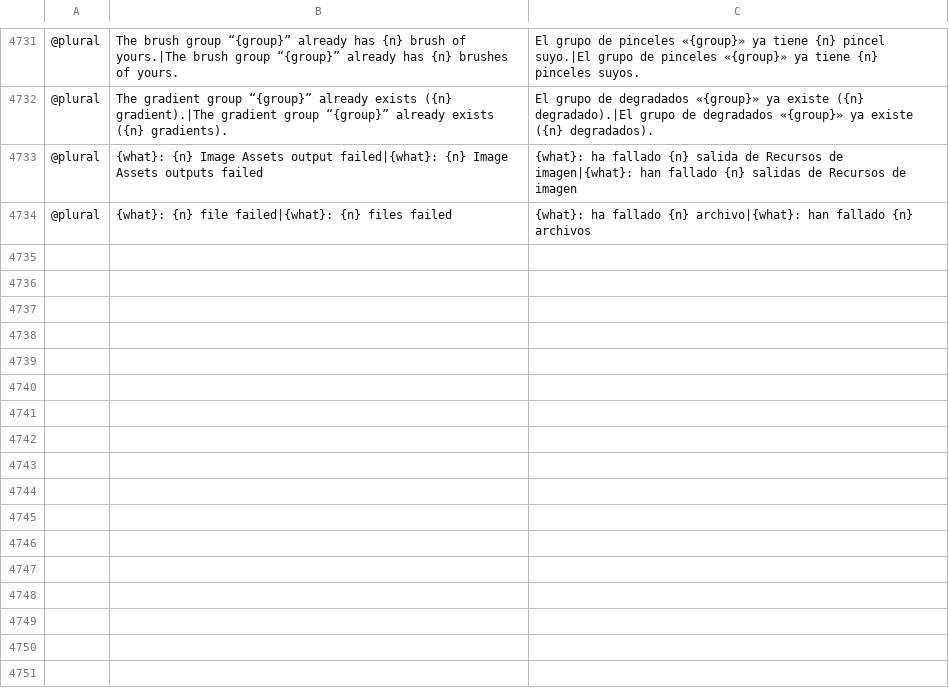
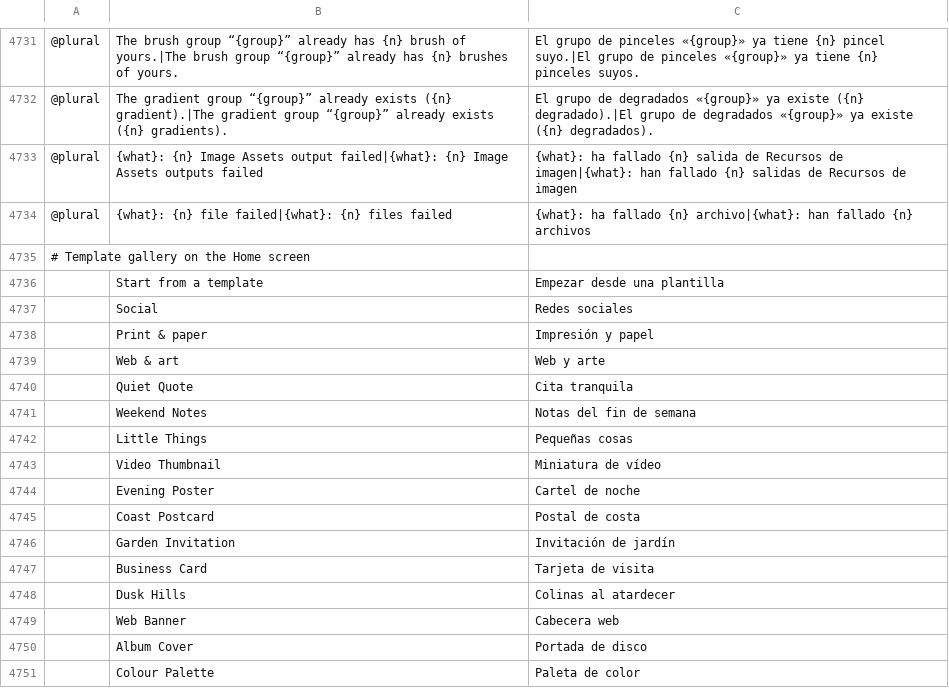
Before and after one commit to getnodalia/lienzo, a TSV file: crates/ui-egui/src/i18n/es.tsv, drawn as a sheet; only a part is shown, gaps mark what is left out; the diff names each change by its address in the sheet, - before the commit and + after, or states it on an @@ line.

```diff
--- a/crates/ui-egui/src/i18n/es.tsv
+++ b/crates/ui-egui/src/i18n/es.tsv
+row 4735: # Template gallery on the Home screen
+row 4736:  | Start from a template | Empezar desde una plantilla
+row 4737:  | Social | Redes sociales
+row 4738:  | Print & paper | Impresión y papel
+row 4739:  | Web & art | Web y arte
+row 4740:  | Quiet Quote | Cita tranquila
+row 4741:  | Weekend Notes | Notas del fin de semana
+row 4742:  | Little Things | Pequeñas cosas
+row 4743:  | Video Thumbnail | Miniatura de vídeo
+row 4744:  | Evening Poster | Cartel de noche
+row 4745:  | Coast Postcard | Postal de costa
+row 4746:  | Garden Invitation | Invitación de jardín
+row 4747:  | Business Card | Tarjeta de visita
+row 4748:  | Dusk Hills | Colinas al atardecer
+row 4749:  | Web Banner | Cabecera web
+row 4750:  | Album Cover | Portada de disco
+row 4751:  | Colour Palette | Paleta de color
```
Also changed, not shown: crates/ui-egui/src/i18n/fr.tsv, crates/ui-egui/src/i18n/ja.tsv, 24 other files.
